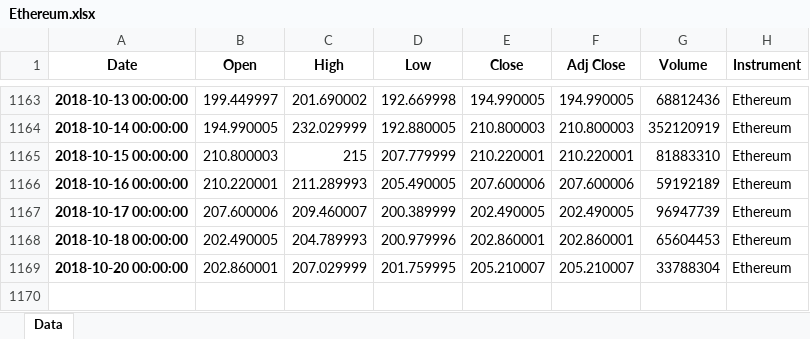
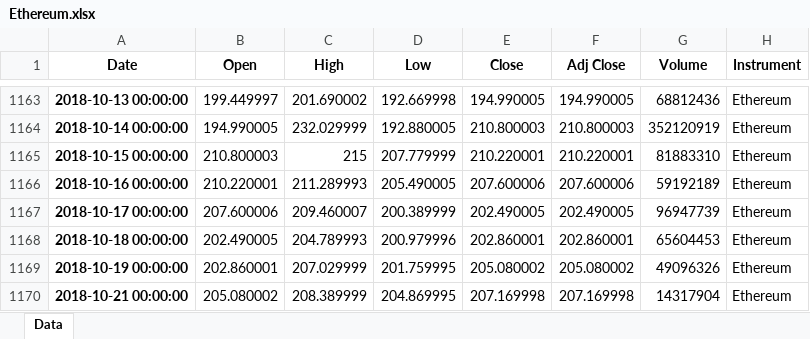
Before and after one commit to BendikRonning/Bulltyr, an Excel workbook: Ethereum.xlsx, sheet Data, drawn as a sheet; only a part is shown, gaps mark what is left out; values as stored, in another font and other column widths than the file's, no borders; the diff names each change by its address in the sheet, - before the commit and + after, or states it on an @@ line.

```diff
--- a/Ethereum.xlsx (sheet Data)
+++ b/Ethereum.xlsx (sheet Data)
-A1169 (Date): 2018-10-20 00:00:00
+A1169 (Date): 2018-10-19 00:00:00
-E1169 (Close): 205.210007
+E1169 (Close): 205.080002
-F1169 (Adj Close): 205.210007
+F1169 (Adj Close): 205.080002
-G1169 (Volume): 33788304
+G1169 (Volume): 49096326
+row 1170: 2018-10-21 00:00:00 | 205.080002 | 208.389999 | 204.869995 | 207.169998 | 207.169998 | 14317904 | Ethereum
```
Also changed, not shown: Bitcoin.xlsx, BitcoinCash.xlsx, 7 other files.
